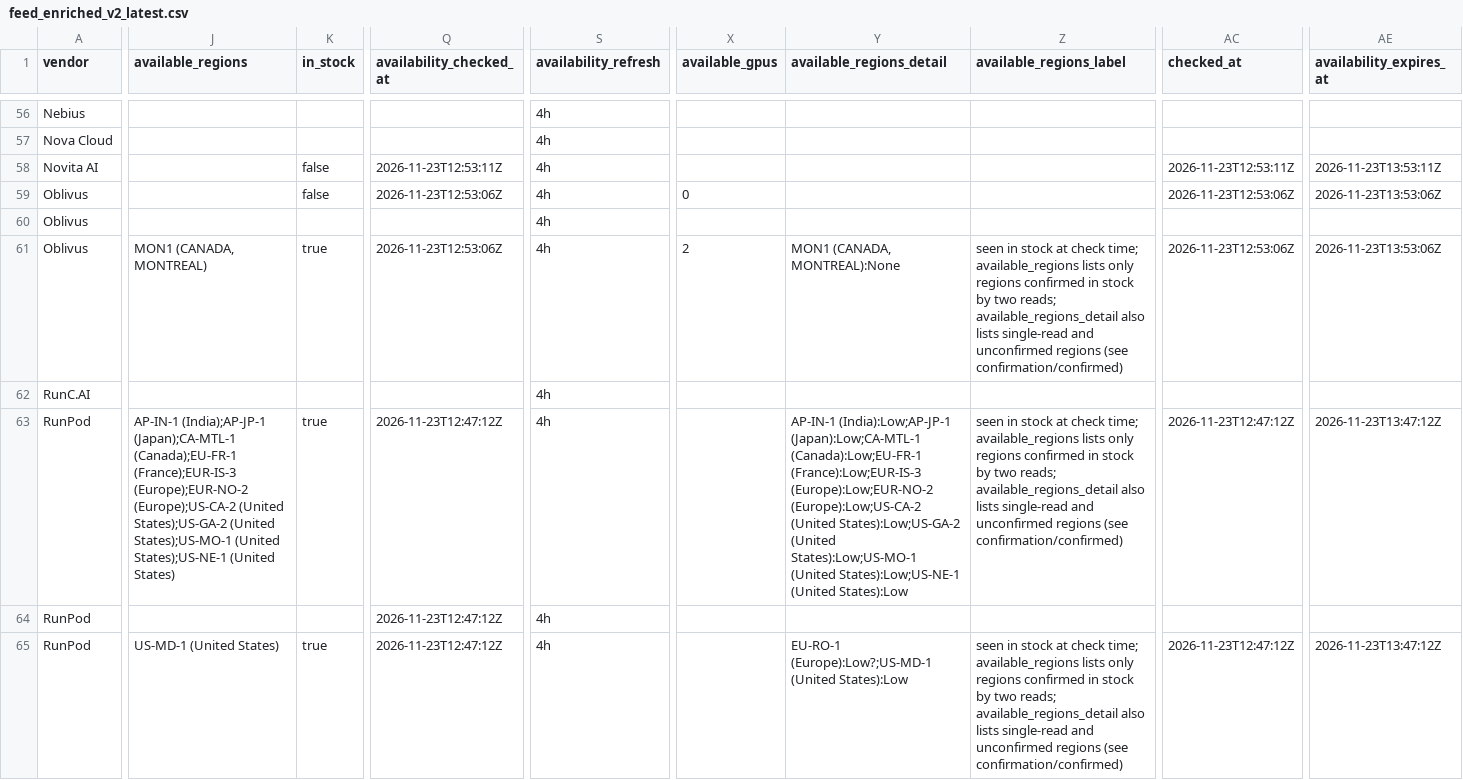
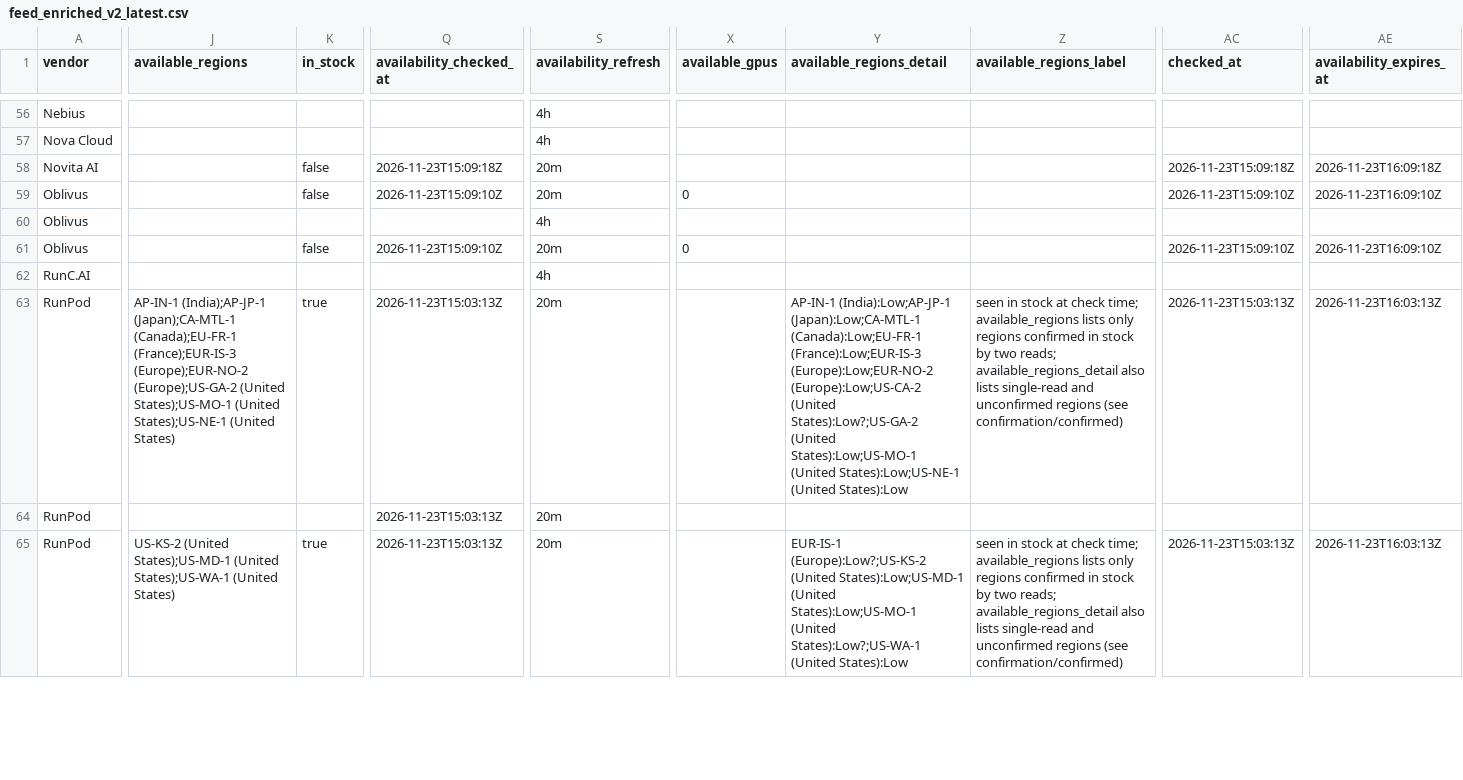
Before and after one commit to connormatthewdouglas/agent-work-stack-deals, a CSV file: latest/feed_enriched_v2_latest.csv, drawn as a sheet; only a part is shown, gaps mark what is left out; the diff covers the shown part only; the diff names each change by its address in the sheet, - before the commit and + after, or states it on an @@ line.

```diff
--- a/latest/feed_enriched_v2_latest.csv
+++ b/latest/feed_enriched_v2_latest.csv
-Q58 (availability_checked_at): 2026-11-23T12:53:11Z
+Q58 (availability_checked_at): 2026-11-23T15:09:18Z
-S58:S59 (availability_refresh): 4h
+S58:S59 (availability_refresh): 20m
-AC58 (checked_at): 2026-11-23T12:53:11Z
+AC58 (checked_at): 2026-11-23T15:09:18Z
-AE58 (availability_expires_at): 2026-11-23T13:53:11Z
+AE58 (availability_expires_at): 2026-11-23T16:09:18Z
-Q59 (availability_checked_at): 2026-11-23T12:53:06Z
+Q59 (availability_checked_at): 2026-11-23T15:09:10Z
-AC59 (checked_at): 2026-11-23T12:53:06Z
+AC59 (checked_at): 2026-11-23T15:09:10Z
-AE59 (availability_expires_at): 2026-11-23T13:53:06Z
+AE59 (availability_expires_at): 2026-11-23T16:09:10Z
-J61 (available_regions): MON1 (CANADA, MONTREAL)
+J61 (available_regions): (empty)
-K61 (in_stock): true
+K61 (in_stock): false
-Q61 (availability_checked_at): 2026-11-23T12:53:06Z
+Q61 (availability_checked_at): 2026-11-23T15:09:10Z
-S61 (availability_refresh): 4h
+S61 (availability_refresh): 20m
-X61 (available_gpus): 2
+X61 (available_gpus): 0
-Y61 (available_regions_detail): MON1 (CANADA, MONTREAL):None
+Y61 (available_regions_detail): (empty)
-Z61 (available_regions_label): seen in stock at check time; available_regions lists only regions confirmed in stock by two reads; available_regions_detail also lists single-read and unconfirmed regions (see confirmation/confirmed)
+Z61 (available_regions_label): (empty)
-AC61 (checked_at): 2026-11-23T12:53:06Z
+AC61 (checked_at): 2026-11-23T15:09:10Z
-AE61 (availability_expires_at): 2026-11-23T13:53:06Z
+AE61 (availability_expires_at): 2026-11-23T16:09:10Z
-J63 (available_regions): …(France);EUR-IS-3 (Europe);EUR-NO-2 (Europe);US-CA-2 (United States);US-GA-2 (United States);US-MO-1…
+J63 (available_regions): …(France);EUR-IS-3 (Europe);EUR-NO-2 (Europe);US-GA-2 (United States);US-MO-1…
-Q63:Q65 (availability_checked_at): 2026-11-23T12:47:12Z
+Q63:Q65 (availability_checked_at): 2026-11-23T15:03:13Z
-S63:S65 (availability_refresh): 4h
+S63:S65 (availability_refresh): 20m
-Y63 (available_regions_detail): …(Europe):Low;US-CA-2 (United States):Low;US-GA-2 (United States):Low;US-MO-1…
+Y63 (available_regions_detail): …(Europe):Low;US-CA-2 (United States):Low?;US-GA-2 (United States):Low;US-MO-1…
-AC63 (checked_at): 2026-11-23T12:47:12Z
+AC63 (checked_at): 2026-11-23T15:03:13Z
-AE63 (availability_expires_at): 2026-11-23T13:47:12Z
+AE63 (availability_expires_at): 2026-11-23T16:03:13Z
-J65 (available_regions): US-MD-1 (United States)
+J65 (available_regions): US-KS-2 (United States);US-MD-1 (United States);US-WA-1 (United States)
-Y65 (available_regions_detail): EU-RO-1 (Europe):Low?;US-MD-1 (United States):Low
+Y65 (available_regions_detail): EUR-IS-1 (Europe):Low?;US-KS-2 (United States):Low;US-MD-1 (United States):Low;US-MO-1 (United States):Low?;US-WA-1 (United States):Low
-AC65 (checked_at): 2026-11-23T12:47:12Z
+AC65 (checked_at): 2026-11-23T15:03:13Z
-AE65 (availability_expires_at): 2026-11-23T13:47:12Z
+AE65 (availability_expires_at): 2026-11-23T16:03:13Z
```
Also changed, not shown: 167 edited cells elsewhere in this file, latest/availability_v2_latest.csv, 4 other files.
